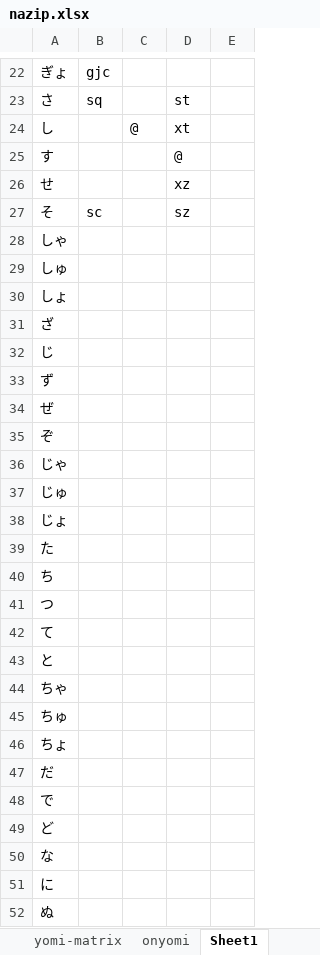
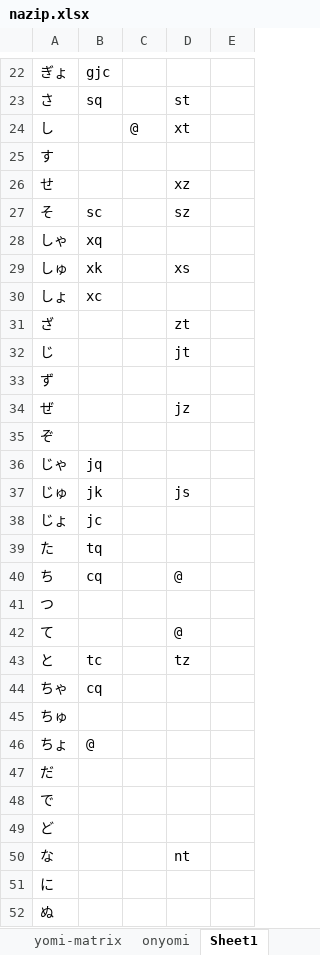
Before and after one commit to rytzk/SharePool, an Excel workbook: nazip.xlsx, sheet Sheet1, drawn as a sheet; only a part is shown, gaps mark what is left out; values as stored, in another font and other column widths than the file's, no cell formats; the diff covers the shown part only; the diff names each change by its address in the sheet, - before the commit and + after, or states it on an @@ line.

```diff
--- a/nazip.xlsx (sheet Sheet1)
+++ b/nazip.xlsx (sheet Sheet1)
-D25: @
+D25: (empty)
-B28: (empty)
+B28: xq
-B29: (empty)
+B29: xk
-D29: (empty)
+D29: xs
-B30: (empty)
+B30: xc
-D31: (empty)
+D31: zt
-D32: (empty)
+D32: jt
-D34: (empty)
+D34: jz
-B36: (empty)
+B36: jq
-B37: (empty)
+B37: jk
-D37: (empty)
+D37: js
-B38: (empty)
+B38: jc
-B39: (empty)
+B39: tq
-B40: (empty)
+B40: cq
-D40: (empty)
+D40: @
-D42: (empty)
+D42: @
-B43: (empty)
+B43: tc
-D43: (empty)
+D43: tz
-B44: (empty)
+B44: cq
-B46: (empty)
+B46: @
-D50: (empty)
+D50: nt
```
Also changed, not shown: 24 edited cells elsewhere in this sheet, sheet yomi, other sheet tabs, cell formats.
